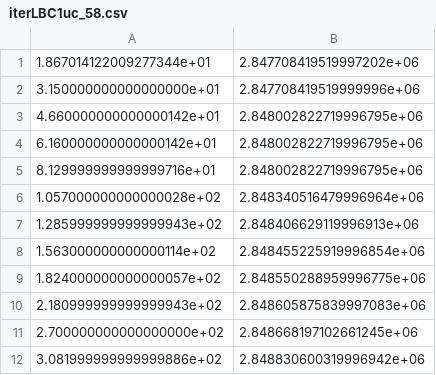
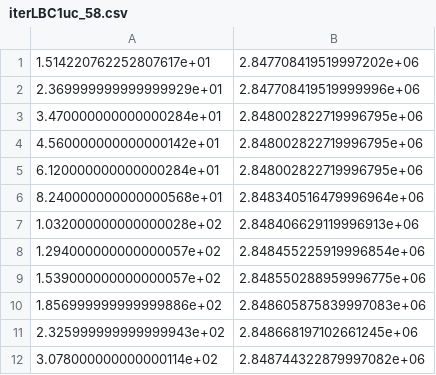
Before and after one commit to urieliram/Matheuristics_UCP, a CSV file: iterLBC1uc_58.csv, drawn as a sheet.

```diff
--- a/iterLBC1uc_58.csv
+++ b/iterLBC1uc_58.csv
@@ -1,12 +1,12 @@
-1.867014122009277344e+01,2.847708419519997202e+06
-3.150000000000000000e+01,2.847708419519999996e+06
-4.660000000000000142e+01,2.848002822719996795e+06
-6.160000000000000142e+01,2.848002822719996795e+06
-8.129999999999999716e+01,2.848002822719996795e+06
-1.057000000000000028e+02,2.848340516479996964e+06
-1.285999999999999943e+02,2.848406629119996913e+06
-1.563000000000000114e+02,2.848455225919996854e+06
-1.824000000000000057e+02,2.848550288959996775e+06
-2.180999999999999943e+02,2.848605875839997083e+06
-2.700000000000000000e+02,2.848668197102661245e+06
-3.081999999999999886e+02,2.848830600319996942e+06
+1.514220762252807617e+01,2.847708419519997202e+06
+2.369999999999999929e+01,2.847708419519999996e+06
+3.470000000000000284e+01,2.848002822719996795e+06
+4.560000000000000142e+01,2.848002822719996795e+06
+6.120000000000000284e+01,2.848002822719996795e+06
+8.240000000000000568e+01,2.848340516479996964e+06
+1.032000000000000028e+02,2.848406629119996913e+06
+1.294000000000000057e+02,2.848455225919996854e+06
+1.539000000000000057e+02,2.848550288959996775e+06
+1.856999999999999886e+02,2.848605875839997083e+06
+2.325999999999999943e+02,2.848668197102661245e+06
+3.078000000000000114e+02,2.848744322879997082e+06
```
Also changed, not shown: stat.csv, 4 other files.
